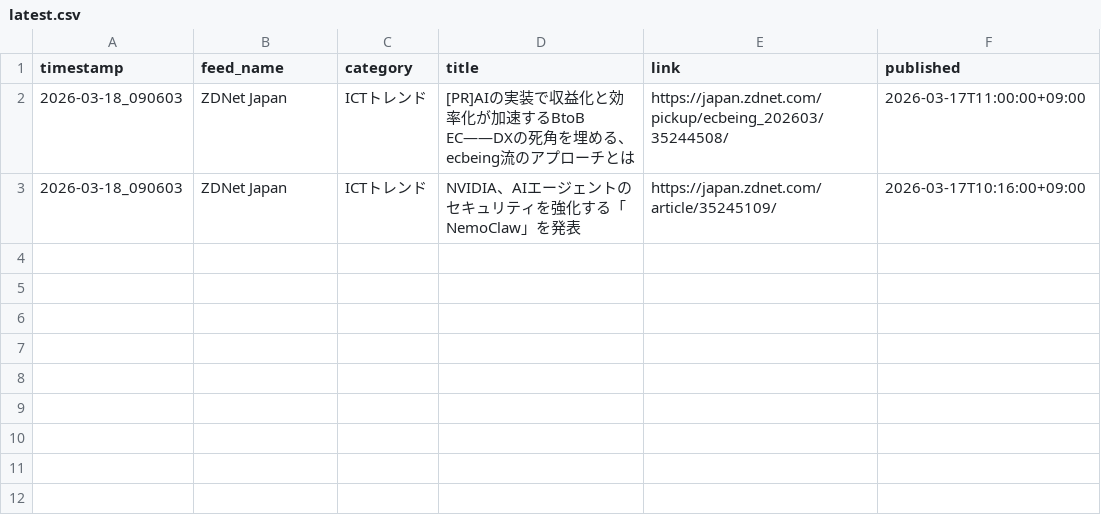
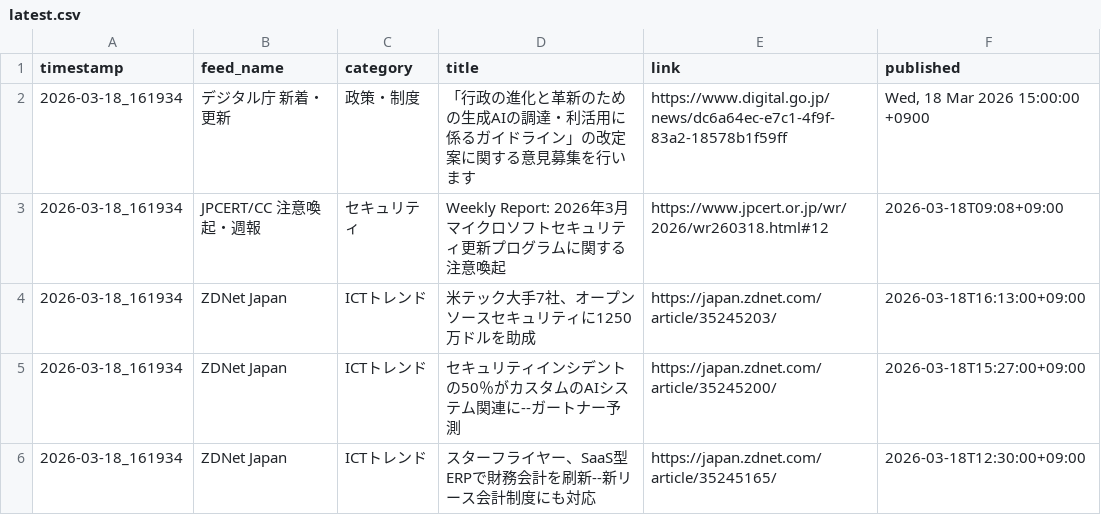
Before and after one commit to Keita50/rss_monitor, a CSV file: data/latest.csv, drawn as a sheet.

```diff
--- a/data/latest.csv
+++ b/data/latest.csv
@@ -1,3 +1,6 @@
 timestamp,feed_name,category,title,link,published
-2026-03-18_090603,ZDNet Japan,ICTトレンド,[PR]AIの実装で収益化と効率化が加速するBtoB EC――DXの死角を埋める、ecbeing流のアプローチとは,https://japan.zdnet.com/pickup/ecbeing_202603/35244508/,2026-03-17T11:00:00+09:00
-2026-03-18_090603,ZDNet Japan,ICTトレンド,NVIDIA、AIエージェントのセキュリティを強化する「NemoClaw」を発表,https://japan.zdnet.com/article/35245109/,2026-03-17T10:16:00+09:00
+2026-03-18_161934,デジタル庁 新着・更新,政策・制度,「行政の進化と革新のための生成AIの調達・利活用に係るガイドライン」の改定案に関する意見募集を行います,https://www.digital.go.jp/news/dc6a64ec-e7c1-4f9f-83a2-18578b1f59ff,"Wed, 18 Mar 2026 15:00:00 +0900"
+2026-03-18_161934,JPCERT/CC 注意喚起・週報,セキュリティ,Weekly Report: 2026年3月マイクロソフトセキュリティ更新プログラムに関する注意喚起,https://www.jpcert.or.jp/wr/2026/wr260318.html#12,2026-03-18T09:08+09:00
+2026-03-18_161934,ZDNet Japan,ICTトレンド,米テック大手7社、オープンソースセキュリティに1250万ドルを助成,https://japan.zdnet.com/article/35245203/,2026-03-18T16:13:00+09:00
+2026-03-18_161934,ZDNet Japan,ICTトレンド,セキュリティインシデントの50％がカスタムのAIシステム関連に--ガートナー予測,https://japan.zdnet.com/article/35245200/,2026-03-18T15:27:00+09:00
+2026-03-18_161934,ZDNet Japan,ICTトレンド,スターフライヤー、SaaS型ERPで財務会計を刷新--新リース会計制度にも対応,https://japan.zdnet.com/article/35245165/,2026-03-18T12:30:00+09:00
```
Also changed, not shown: 2 other files.
